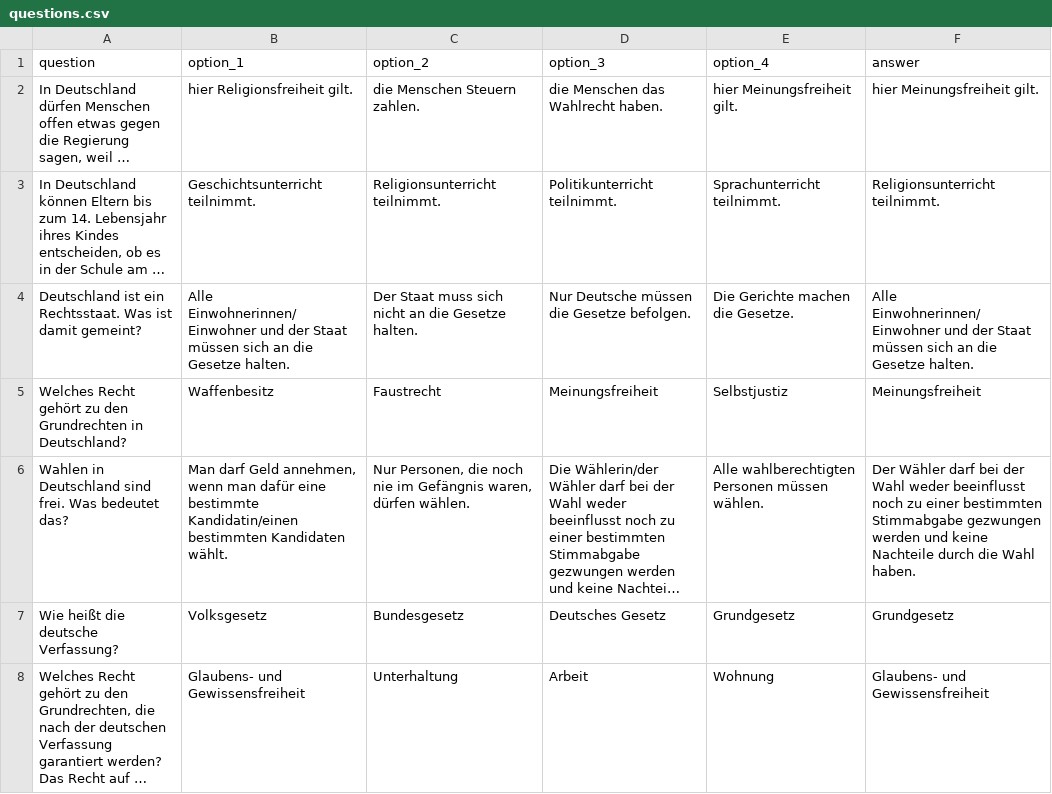
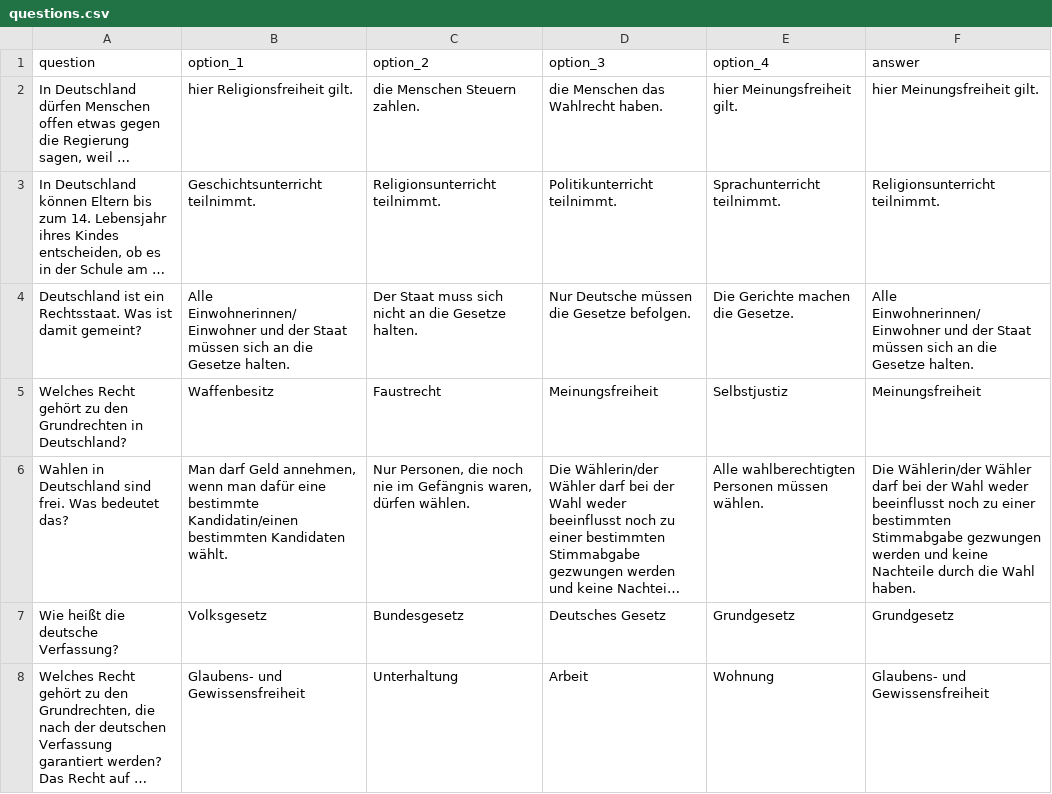
Before and after one commit to mokhin/leben-in-deutschland-test, a CSV file: questions.csv, drawn as a sheet; only a part is shown; long unchanged cells end in …; the diff names each change by its address in the sheet, - before the commit and + after, or states it on an @@ line.

Commit message:
Fix question #5

```diff
--- a/questions.csv
+++ b/questions.csv
-F6 (answer): Der Wähler darf…
+F6 (answer): Die Wählerin/der Wähler darf…
```
Also changed, not shown: 1 other file.
